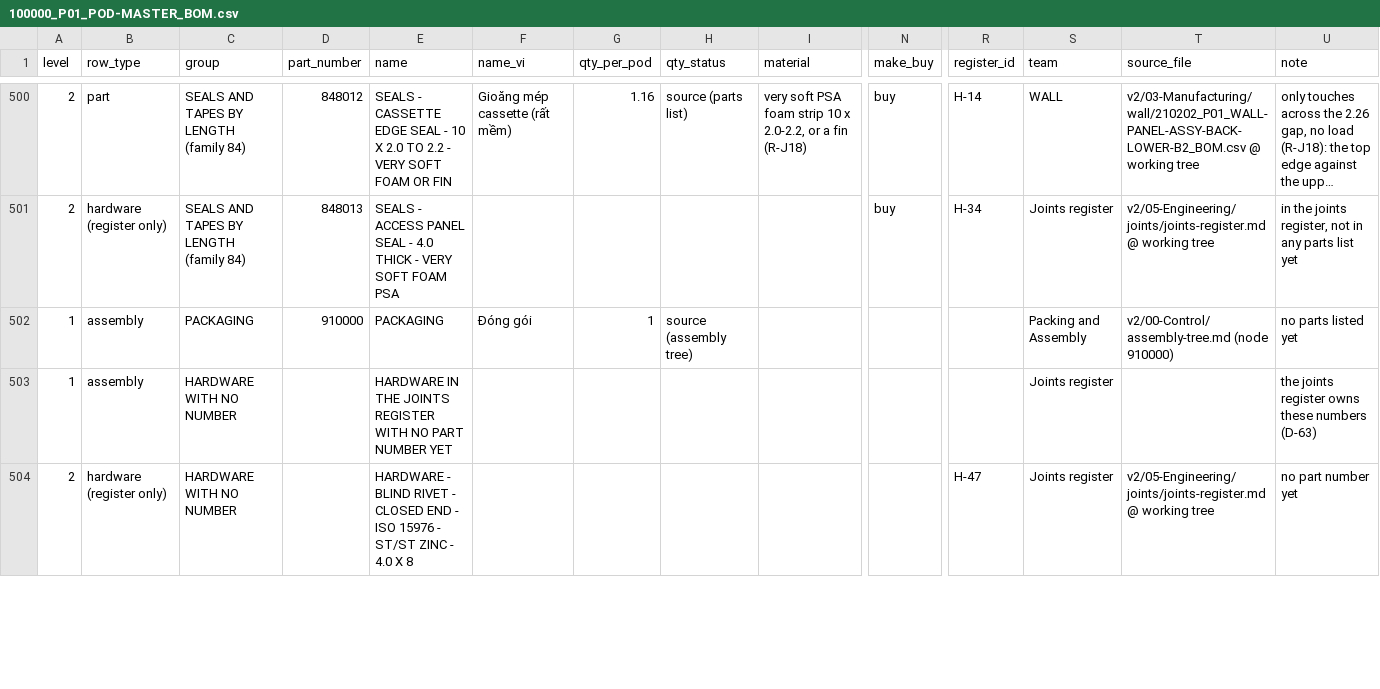
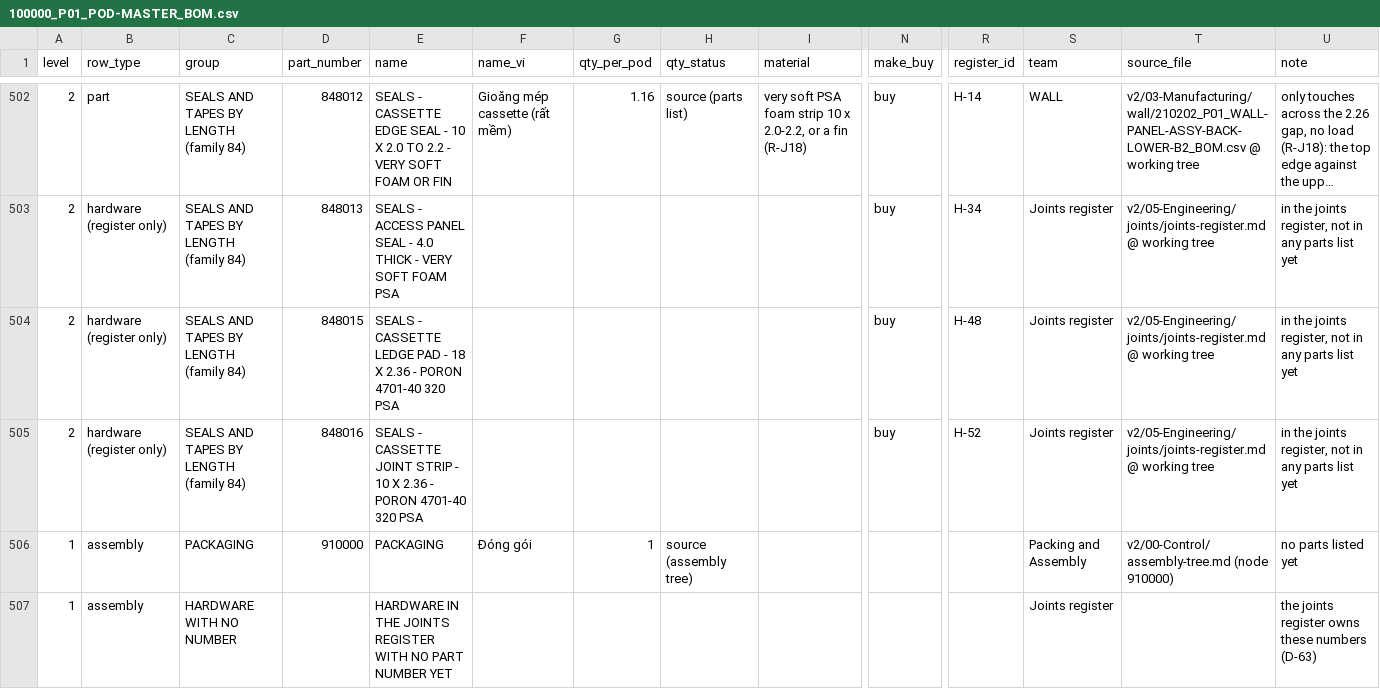
Before and after one commit to autonomous-ai/spaceship, a CSV file: v2/04-BOM/100000_P01_POD-MASTER_BOM.csv, drawn as a sheet; only a part is shown, gaps mark what is left out; long unchanged cells end in …; removed rows and columns are numbered as before the commit, all else as after; rows hold the shown columns only; the diff covers the shown part only; the diff names each change by its address in the sheet, - before the commit and + after, or states it on an @@ line.

```diff
--- a/v2/04-BOM/100000_P01_POD-MASTER_BOM.csv
+++ b/v2/04-BOM/100000_P01_POD-MASTER_BOM.csv
+row 504: 2 | hardware (register only) | SEALS AND TAPES BY LENGTH (family 84) | 848015 | SEALS - CASSETTE LEDGE PAD - 18 X 2.36 - PORON 4701-40 320 PSA |  |  |  |  | buy | H-48 | Joints register | v2/05-Engineering/joints/joints-register.md @ working tree | in the joints register, not in any parts list yet
+row 505: 2 | hardware (register only) | SEALS AND TAPES BY LENGTH (family 84) | 848016 | SEALS - CASSETTE JOINT STRIP - 10 X 2.36 - PORON 4701-40 320 PSA |  |  |  |  | buy | H-52 | Joints register | v2/05-Engineering/joints/joints-register.md @ working tree | in the joints register, not in any parts list yet
-row 504: 2 | hardware (register only) | HARDWARE WITH NO NUMBER |  | HARDWARE - BLIND RIVET - CLOSED END - ISO 15976 - ST/ST ZINC - 4.0 X 8 |  |  |  |  |  | H-47 | Joints register | v2/05-Engineering/joints/joints-register.md @ working tree | no part number yet
```
Also changed, not shown: 2 added rows and 2 removed rows elsewhere in this file, 2 other files.
